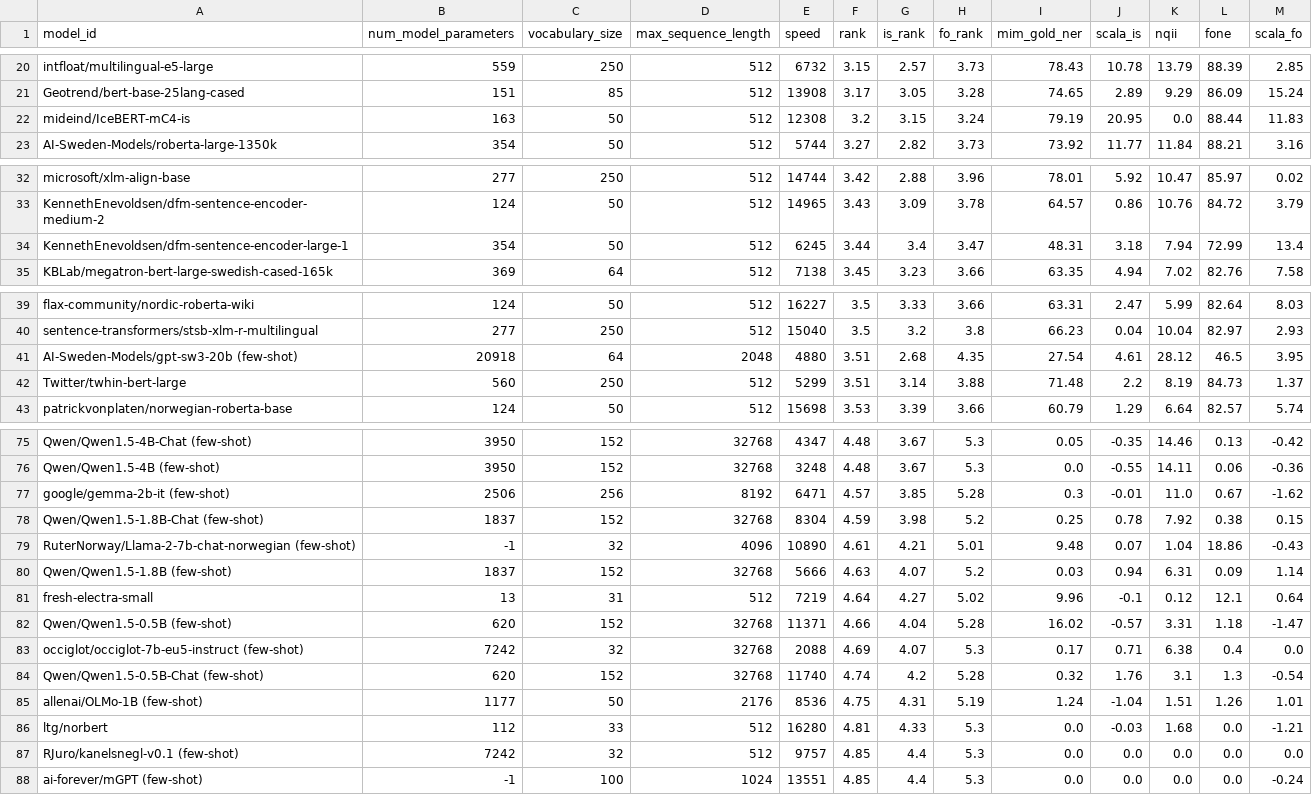
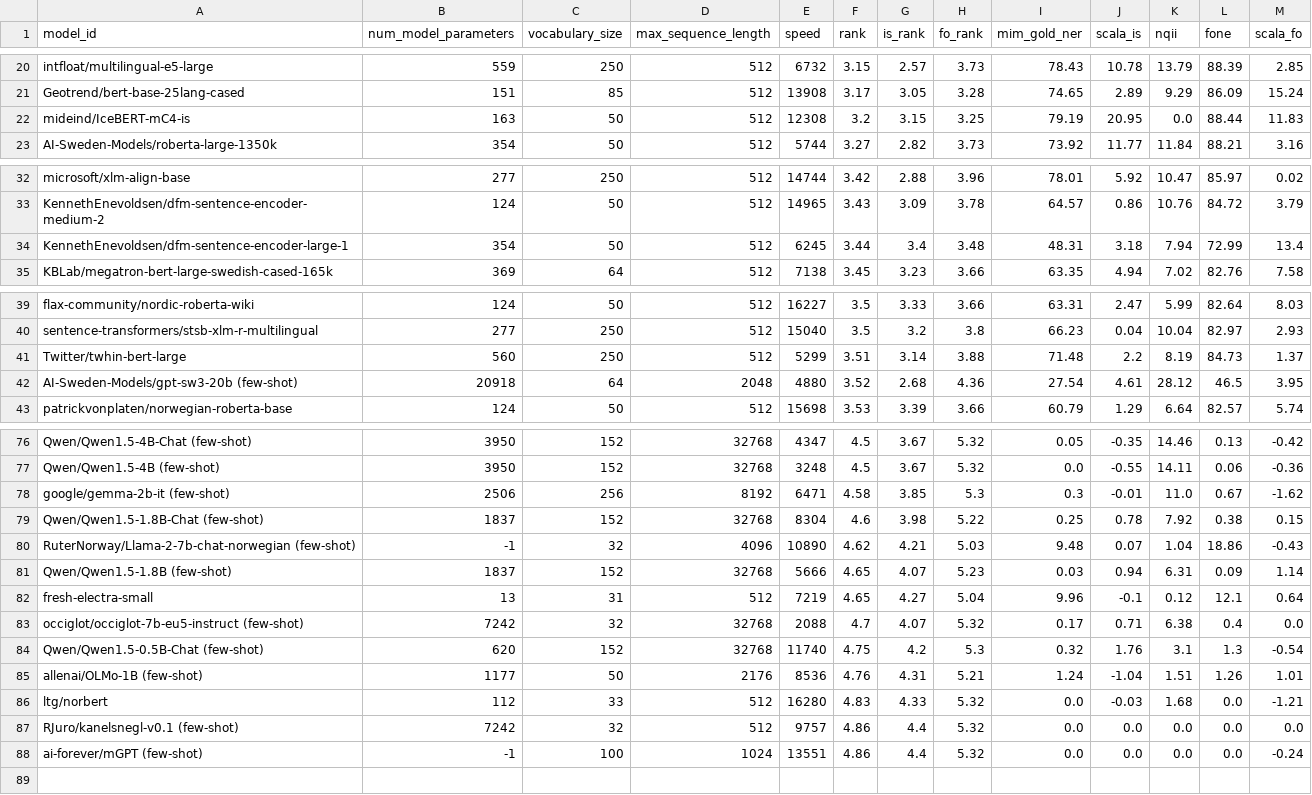
Before and after one commit to ScandEval/scandeval.github.io, a CSV file: insular-scandinavian-nlu-test.csv, drawn as a sheet; only a part is shown, gaps mark what is left out; removed rows and columns are numbered as before the commit, all else as after; the diff covers the shown part only; the diff names each change by its address in the sheet, - before the commit and + after, or states it on an @@ line.

```diff
--- a/insular-scandinavian-nlu-test.csv
+++ b/insular-scandinavian-nlu-test.csv
-H22 (fo_rank): 3.24
+H22 (fo_rank): 3.25
-H34 (fo_rank): 3.47
+H34 (fo_rank): 3.48
-row 41: AI-Sweden-Models/gpt-sw3-20b (few-shot) | 20918 | 64 | 2048 | 4880 | 3.51 | 2.68 | 4.35 | 27.54 | 4.61 | 28.12 | 46.5 | 3.95
+row 42: AI-Sweden-Models/gpt-sw3-20b (few-shot) | 20918 | 64 | 2048 | 4880 | 3.52 | 2.68 | 4.36 | 27.54 | 4.61 | 28.12 | 46.5 | 3.95
-F76:F77 (rank): 4.48
+F76:F77 (rank): 4.5
-H76:H77 (fo_rank): 5.3
+H76:H77 (fo_rank): 5.32
-F78 (rank): 4.57
+F78 (rank): 4.58
-H78 (fo_rank): 5.28
+H78 (fo_rank): 5.3
-F79 (rank): 4.59
+F79 (rank): 4.6
-H79 (fo_rank): 5.2
+H79 (fo_rank): 5.22
-F80 (rank): 4.61
+F80 (rank): 4.62
-H80 (fo_rank): 5.01
+H80 (fo_rank): 5.03
-F81 (rank): 4.63
+F81 (rank): 4.65
-H81 (fo_rank): 5.2
+H81 (fo_rank): 5.23
-F82 (rank): 4.64
+F82 (rank): 4.65
-H82 (fo_rank): 5.02
+H82 (fo_rank): 5.04
-row 82: Qwen/Qwen1.5-0.5B (few-shot) | 620 | 152 | 32768 | 11371 | 4.66 | 4.04 | 5.28 | 16.02 | -0.57 | 3.31 | 1.18 | -1.47
-F83 (rank): 4.69
+F83 (rank): 4.7
-H83 (fo_rank): 5.3
+H83 (fo_rank): 5.32
-F84 (rank): 4.74
+F84 (rank): 4.75
-H84 (fo_rank): 5.28
+H84 (fo_rank): 5.3
-F85 (rank): 4.75
+F85 (rank): 4.76
-H85 (fo_rank): 5.19
+H85 (fo_rank): 5.21
-F86 (rank): 4.81
+F86 (rank): 4.83
-H86:H88 (fo_rank): 5.3
+H86:H88 (fo_rank): 5.32
-F87:F88 (rank): 4.85
+F87:F88 (rank): 4.86
```
Also changed, not shown: 1 added row and 32 edited cells elsewhere in this file, insular-scandinavian-nlg-test.csv, 10 other files.
